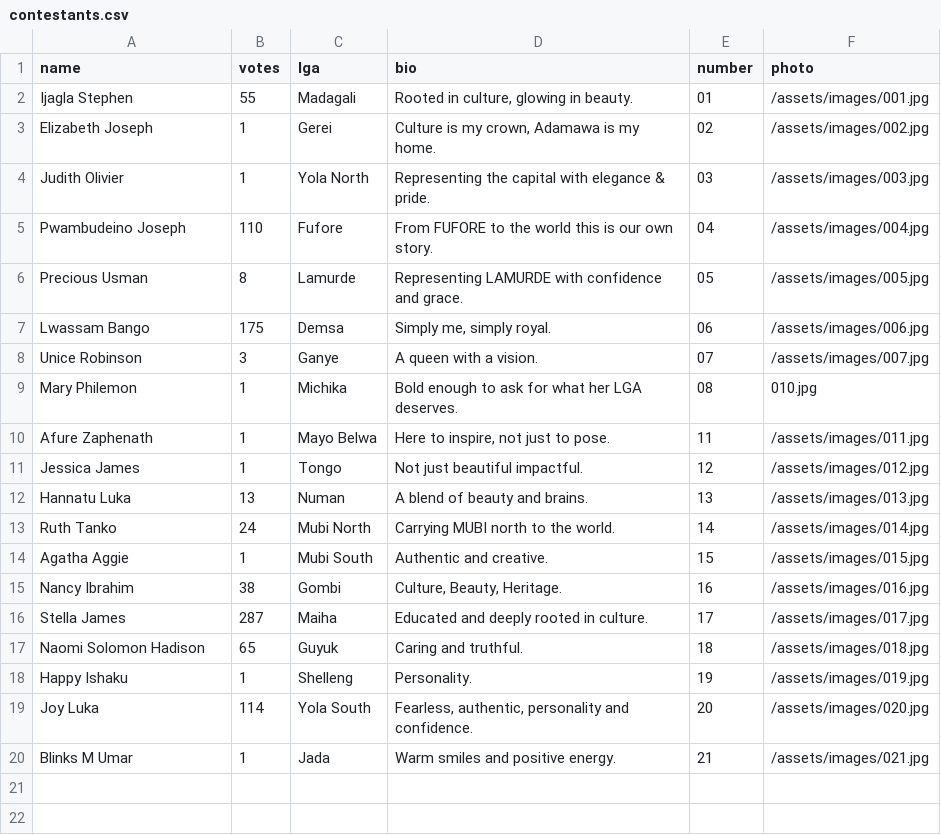
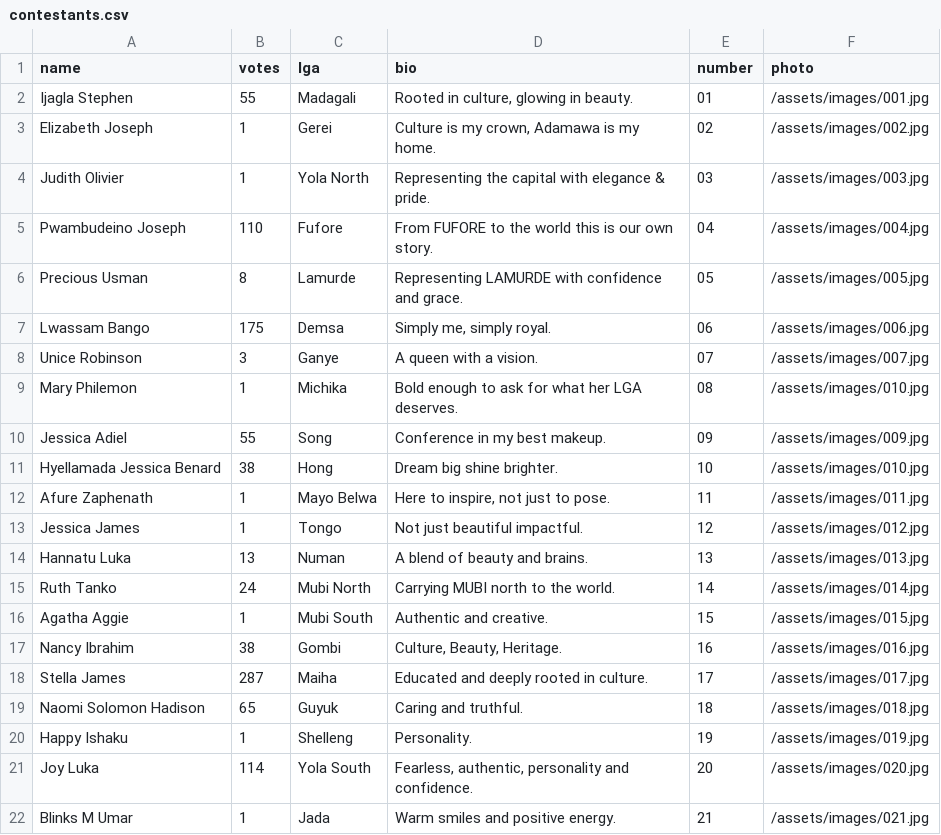
Before and after one commit to Abeltrust/ADAMAWALensBattle, a CSV file: contestants.csv, drawn as a sheet.

Commit message:
Fix image path and add new contestants in CSV

```diff
--- a/contestants.csv
+++ b/contestants.csv
@@ -8,3 +8,5 @@ Lwassam Bango,175,Demsa,"Simply me, simply royal.",06,/assets/images/006.jpg
 Unice Robinson,3,Ganye,"A queen with a vision.",07,/assets/images/007.jpg
-Mary Philemon,1,Michika,"Bold enough to ask for what her LGA deserves.",08,010.jpg
+Mary Philemon,1,Michika,"Bold enough to ask for what her LGA deserves.",08,/assets/images/010.jpg
+Jessica Adiel,55,Song,"Conference in my best makeup.",09,/assets/images/009.jpg
+Hyellamada Jessica Benard,38,Hong,"Dream big shine brighter.",10,/assets/images/010.jpg
 Afure Zaphenath,1,Mayo Belwa,"Here to inspire, not just to pose.",11,/assets/images/011.jpg
```
